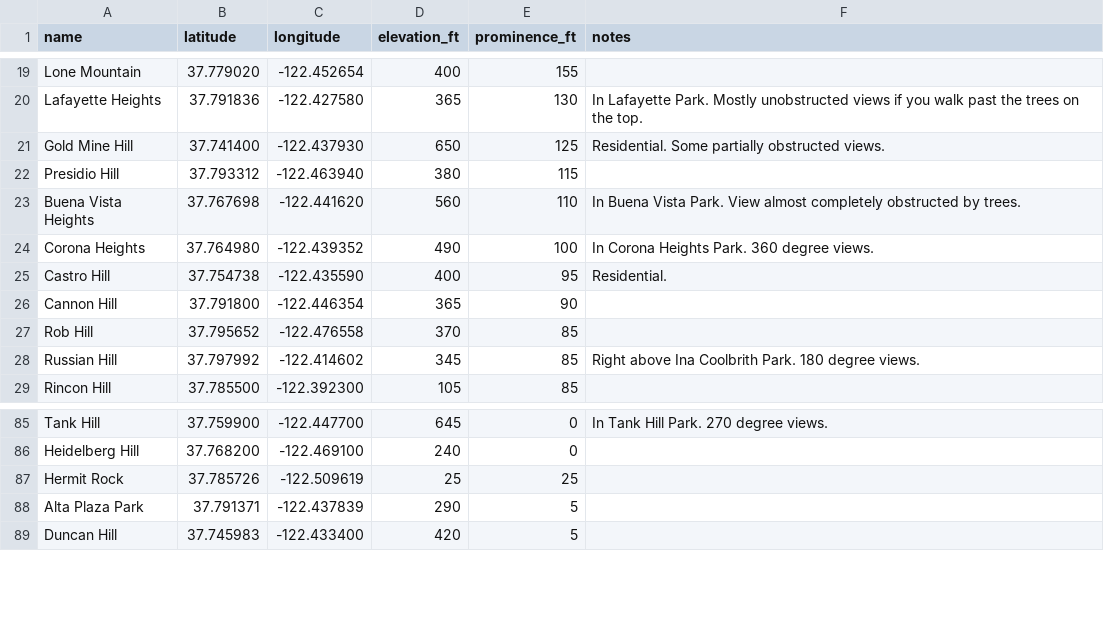
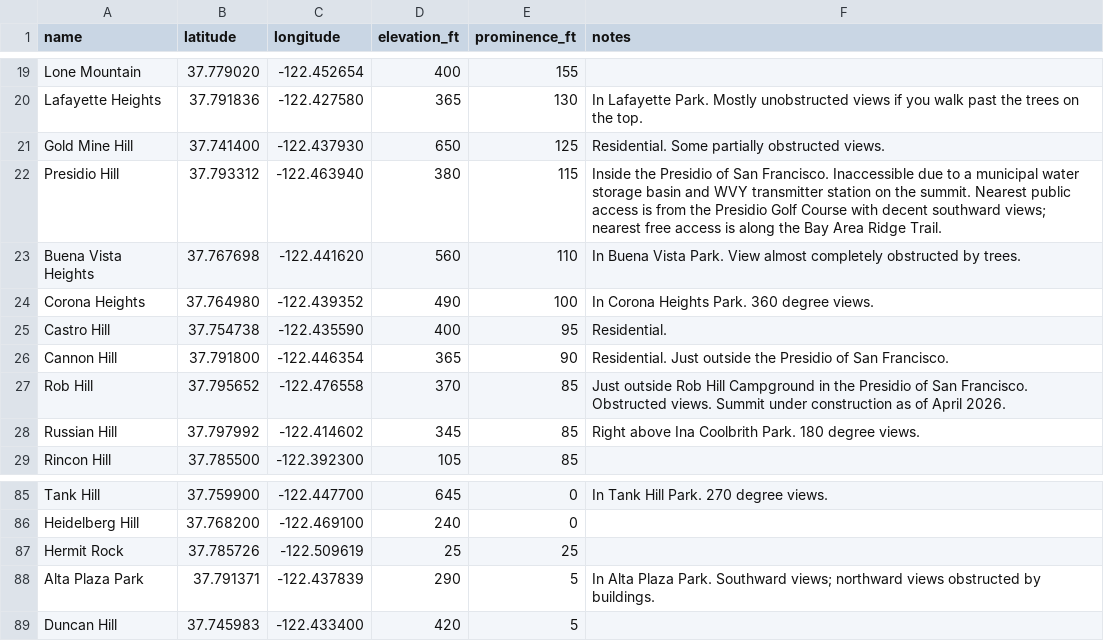
Before and after one commit to The-Turtle/the-turtle.github.io, a CSV file: other/sfhills.csv, drawn as a sheet; only a part is shown, gaps mark what is left out.

Commit message:
update hill descriptions

```diff
--- a/other/sfhills.csv
+++ b/other/sfhills.csv
@@ -21,3 +21,3 @@ Lafayette Heights,37.791836,-122.427580,365,130,In Lafayette Park. Mostly unobst
 Gold Mine Hill,37.741400,-122.437930,650,125,Residential. Some partially obstructed views.
-Presidio Hill,37.793312,-122.463940,380,115,
+Presidio Hill,37.793312,-122.463940,380,115,Inside the Presidio of San Francisco. Inaccessible due to a municipal water storage basin and WVY transmitter station on the summit. Nearest public access is from the Presidio Golf Course with decent southward views; nearest free access is along the Bay Area Ridge Trail.
 Buena Vista Heights,37.767698,-122.441620,560,110,In Buena Vista Park. View almost completely obstructed by trees.
@@ -25,4 +25,4 @@ Corona Heights,37.764980,-122.439352,490,100,In Corona Heights Park. 360 degree
 Castro Hill,37.754738,-122.435590,400,95,Residential.
-Cannon Hill,37.791800,-122.446354,365,90,
-Rob Hill,37.795652,-122.476558,370,85,
+Cannon Hill,37.791800,-122.446354,365,90,Residential. Just outside the Presidio of San Francisco.
+Rob Hill,37.795652,-122.476558,370,85,Just outside Rob Hill Campground in the Presidio of San Francisco. Obstructed views. Summit under construction as of April 2026.
 Russian Hill,37.797992,-122.414602,345,85,Right above Ina Coolbrith Park. 180 degree views.
@@ -87,3 +87,3 @@ Heidelberg Hill,37.768200,-122.469100,240,0,
 Hermit Rock,37.785726,-122.509619,25,25,
-Alta Plaza Park,37.791371,-122.437839,290,5,
+Alta Plaza Park,37.791371,-122.437839,290,5,In Alta Plaza Park. Southward views; northward views obstructed by buildings.
 Duncan Hill,37.745983,-122.433400,420,5,
```
Also changed, not shown: 1 other file.
